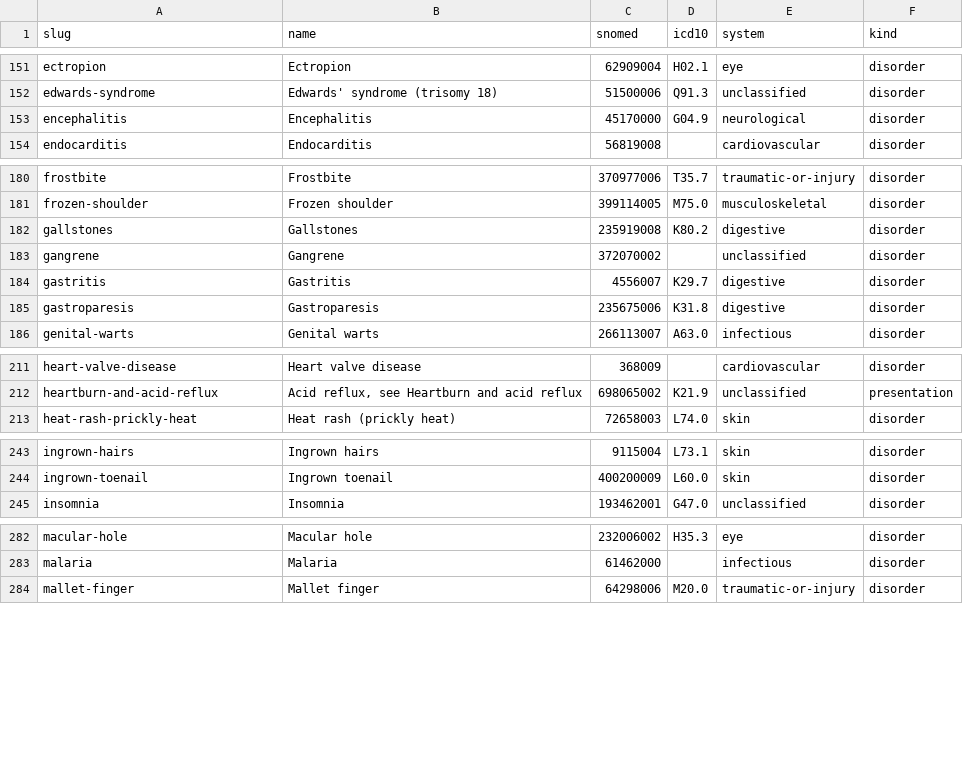
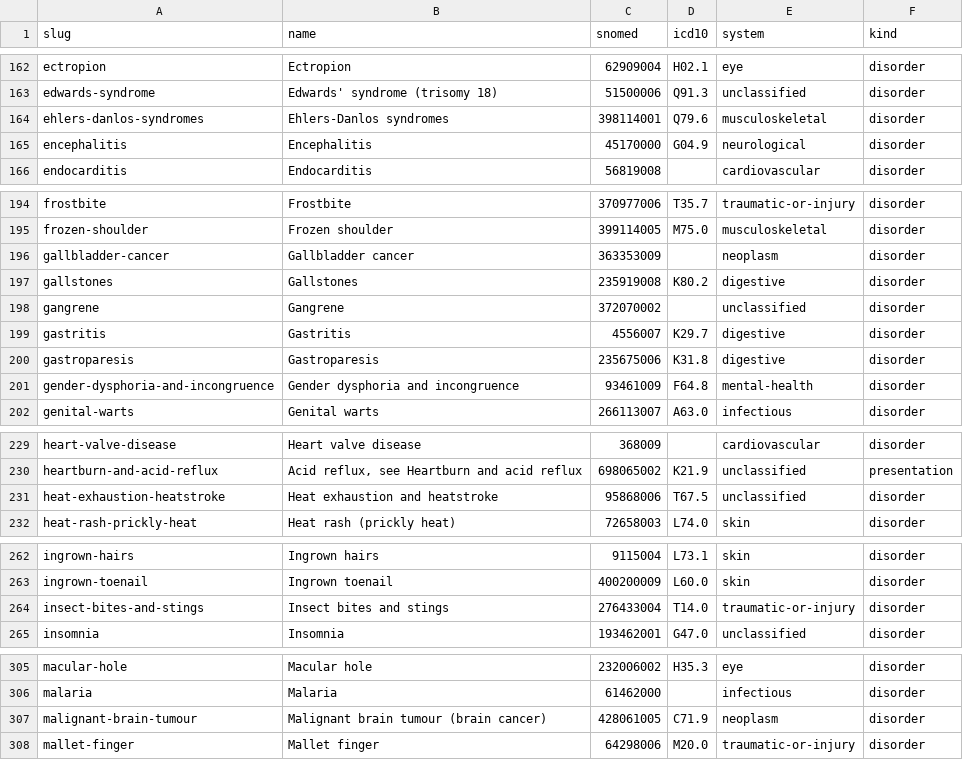
Before and after one commit to ryan-g-benney/dx-navigator, a TSV file: data/candidates/conditions.tsv, drawn as a sheet; only a part is shown, gaps mark what is left out; the diff covers the shown part only; the diff names each change by its address in the sheet, - before the commit and + after, or states it on an @@ line.

Commit message:
Recover 32 more matches by naming things the way SNOMED does
Three shapes account for most of the remaining misses, and they are clusters
rather than one-offs. The A to Z names a cancer by site where SNOMED names it
by morphology, so bowel cancer is malignant neoplasm of colon. The same holds
for broken bones against fractures and for stones against calculi. Rewriting
into SNOMED's phrasing and requiring a unique hit keeps the guard that the
earlier keyless attempt lacked, where falling back to the top hit returned
things like an aortic dissection MRI protocol.

Compound names are split on "and", because head lice and nits, and cuts and
grazes, each name the thing on either side.

The plural stemmer had a bug worth naming. It broke out of the loop on the
first suffix that matched, so cluster headaches ended in "es", became
"headach", and never matched. Every applicable rule is now tried.

512 matched, up from 480, and 455 carry an ICD-10. 123 unmatched remain, mostly
genuinely lay compounds with no single concept behind them.

Six concepts carry two names each, all sensible collapses of an age or sex
qualifier onto one concept: breast cancer in men and in women, dyslexia in
adults and in children, jaundice and jaundice in babies.

```diff
--- a/data/candidates/conditions.tsv
+++ b/data/candidates/conditions.tsv
+row 164: ehlers-danlos-syndromes | Ehlers-Danlos syndromes | 398114001 | Q79.6 | musculoskeletal | disorder
+row 196: gallbladder-cancer | Gallbladder cancer | 363353009 |  | neoplasm | disorder
+row 201: gender-dysphoria-and-incongruence | Gender dysphoria and incongruence | 93461009 | F64.8 | mental-health | disorder
+row 231: heat-exhaustion-heatstroke | Heat exhaustion and heatstroke | 95868006 | T67.5 | unclassified | disorder
+row 264: insect-bites-and-stings | Insect bites and stings | 276433004 | T14.0 | traumatic-or-injury | disorder
+row 307: malignant-brain-tumour | Malignant brain tumour (brain cancer) | 428061005 | C71.9 | neoplasm | disorder
```
Also changed, not shown: 26 added rows elsewhere in this file, 1 other file.
